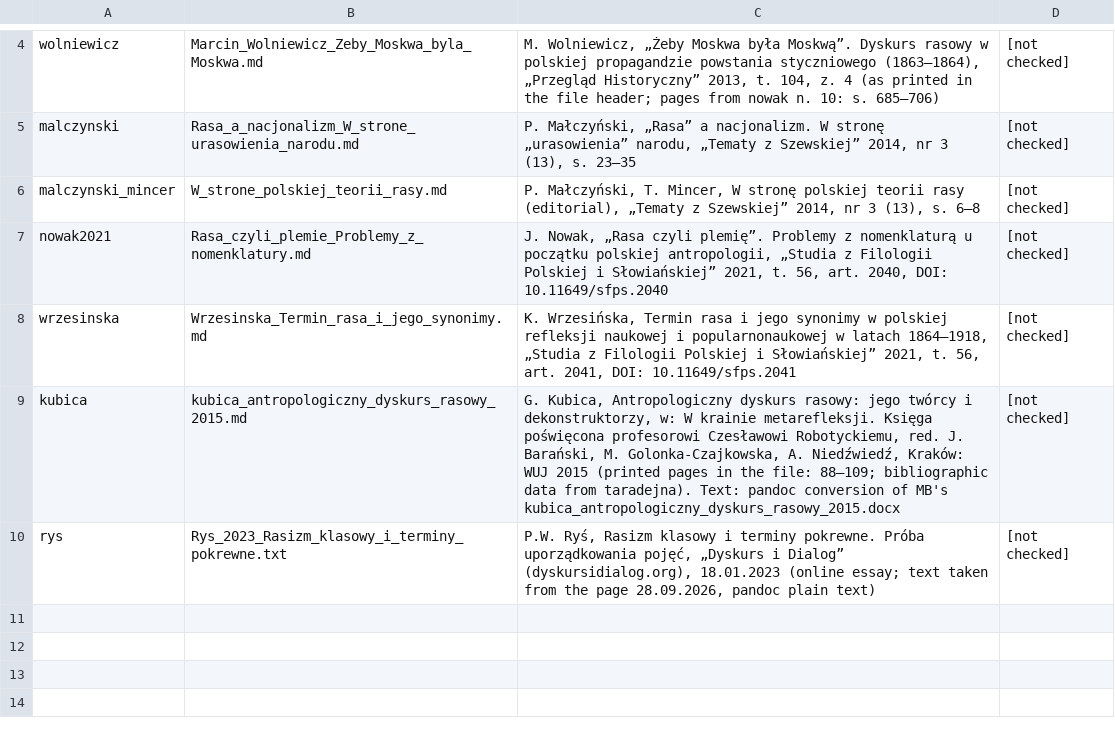
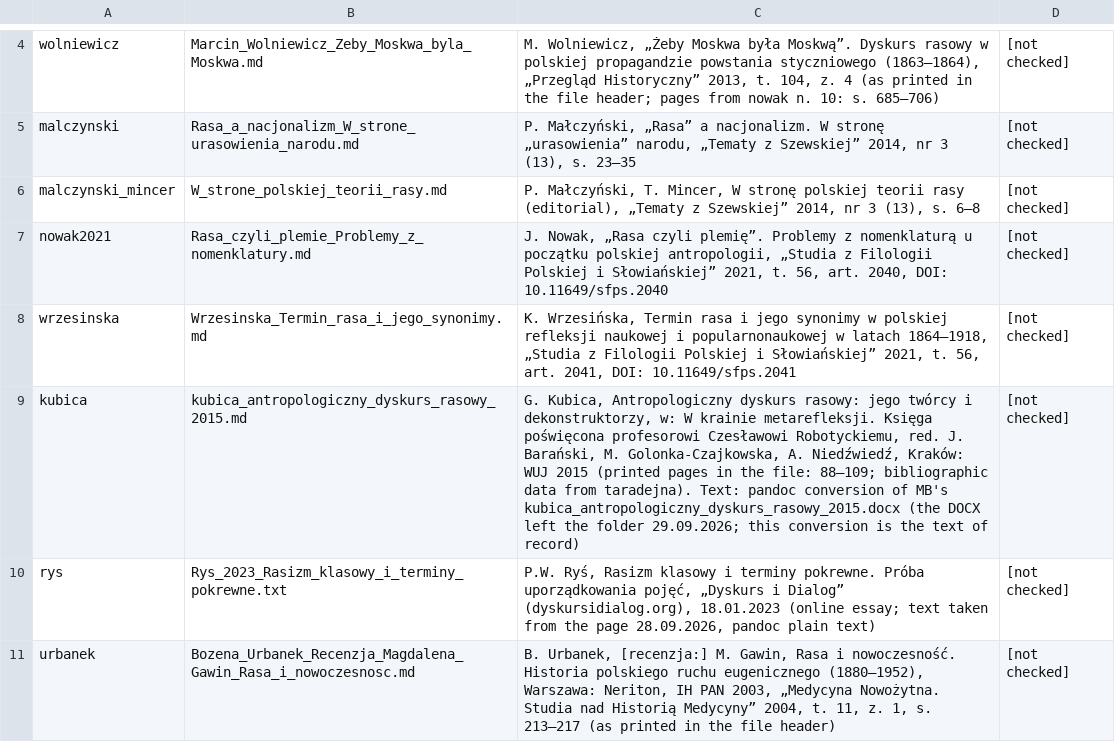
Before and after one commit to blessero/srom-cloud, a TSV file: training/sources.tsv, drawn as a sheet; only a part is shown, gaps mark what is left out.

```diff
--- a/training/sources.tsv
+++ b/training/sources.tsv
@@ -8,3 +8,4 @@ nowak2021	Rasa_czyli_plemie_Problemy_z_nomenklatury.md	J. Nowak, „Rasa czyli p
 wrzesinska	Wrzesinska_Termin_rasa_i_jego_synonimy.md	K. Wrzesińska, Termin rasa i jego synonimy w polskiej refleksji naukowej i popularnonaukowej w latach 1864–1918, „Studia z Filologii Polskiej i Słowiańskiej” 2021, t. 56, art. 2041, DOI: 10.11649/sfps.2041	[not checked]
-kubica	kubica_antropologiczny_dyskurs_rasowy_2015.md	G. Kubica, Antropologiczny dyskurs rasowy: jego twórcy i dekonstruktorzy, w: W krainie metarefleksji. Księga poświęcona profesorowi Czesławowi Robotyckiemu, red. J. Barański, M. Golonka-Czajkowska, A. Niedźwiedź, Kraków: WUJ 2015 (printed pages in the file: 88–109; bibliographic data from taradejna). Text: pandoc conversion of MB's kubica_antropologiczny_dyskurs_rasowy_2015.docx	[not checked]
+kubica	kubica_antropologiczny_dyskurs_rasowy_2015.md	G. Kubica, Antropologiczny dyskurs rasowy: jego twórcy i dekonstruktorzy, w: W krainie metarefleksji. Księga poświęcona profesorowi Czesławowi Robotyckiemu, red. J. Barański, M. Golonka-Czajkowska, A. Niedźwiedź, Kraków: WUJ 2015 (printed pages in the file: 88–109; bibliographic data from taradejna). Text: pandoc conversion of MB's kubica_antropologiczny_dyskurs_rasowy_2015.docx (the DOCX left the folder 29.09.2026; this conversion is the text of record)	[not checked]
 rys	Rys_2023_Rasizm_klasowy_i_terminy_pokrewne.txt	P.W. Ryś, Rasizm klasowy i terminy pokrewne. Próba uporządkowania pojęć, „Dyskurs i Dialog” (dyskursidialog.org), 18.01.2023 (online essay; text taken from the page 28.09.2026, pandoc plain text)	[not checked]
+urbanek	Bozena_Urbanek_Recenzja_Magdalena_Gawin_Rasa_i_nowoczesnosc.md	B. Urbanek, [recenzja:] M. Gawin, Rasa i nowoczesność. Historia polskiego ruchu eugenicznego (1880–1952), Warszawa: Neriton, IH PAN 2003, „Medycyna Nowożytna. Studia nad Historią Medycyny” 2004, t. 11, z. 1, s. 213–217 (as printed in the file header)	[not checked]
```
Also changed, not shown: 6 other files.
